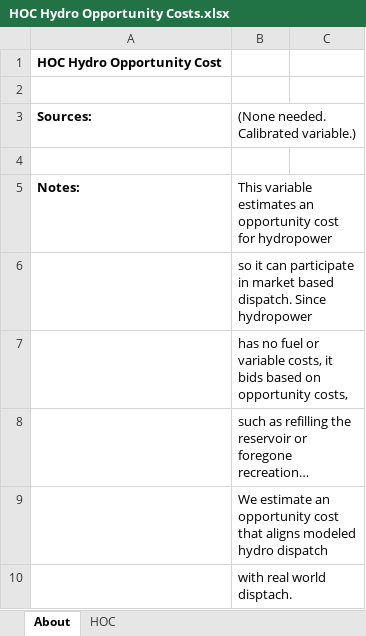
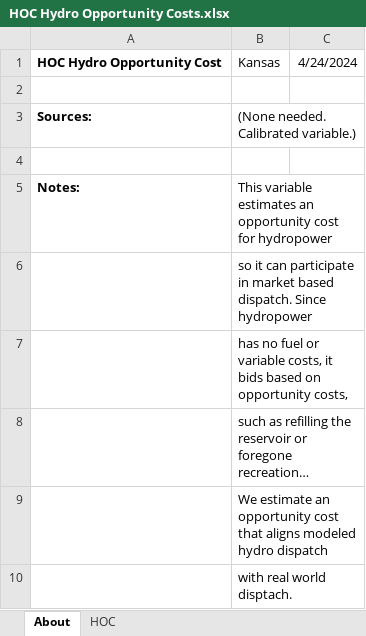
Before and after one commit to EnergyInnovation/eps-kansas, an Excel workbook: InputData/elec/HOC/HOC Hydro Opportunity Costs.xlsx, sheet About, drawn as a sheet; long unchanged cells end in …; values as stored, in another font and other column widths than the file's, no borders; removed rows and columns are numbered as before the commit, all else as after; the diff names each change by its address in the sheet, - before the commit and + after, or states it on an @@ line.

```diff
--- a/InputData/elec/HOC/HOC Hydro Opportunity Costs.xlsx (sheet About)
+++ b/InputData/elec/HOC/HOC Hydro Opportunity Costs.xlsx (sheet About)
-row 1: HOC Hydro Opportunity Cost
+row 1: HOC Hydro Opportunity Cost | Kansas | 4/24/2024
```
Also changed, not shown: sheet HOC, InputData/ctrl-settings/BESHFoFRV/Boolean Elec Suppliers Have Foresight of Future RPS Values.xlsx, 21 other files.
